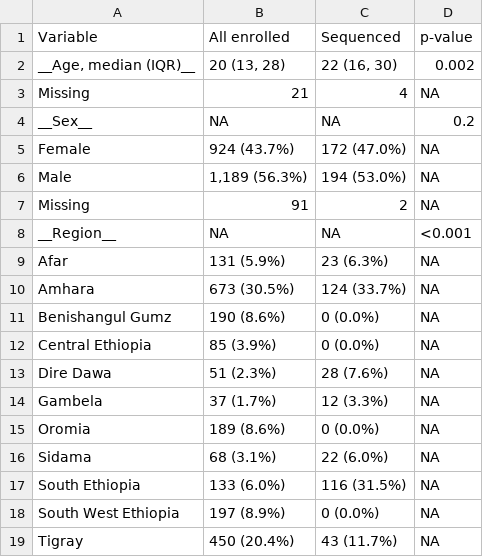
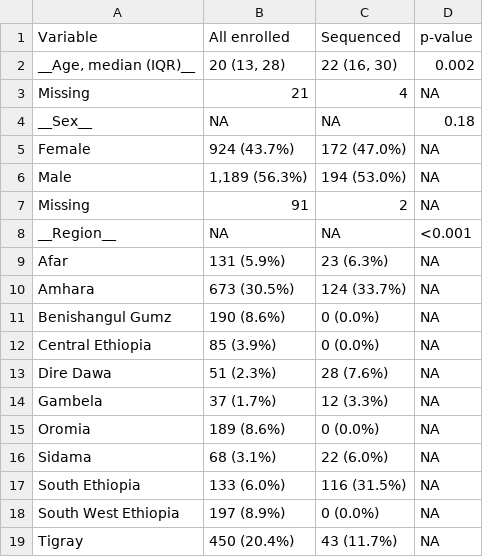
Before and after one commit to IDEELResearch/Ethiopia_2024_Resurgence_Investigation, a CSV file: Data/enrolled_vs_sequenced_table.csv, drawn as a sheet.

```diff
--- a/Data/enrolled_vs_sequenced_table.csv
+++ b/Data/enrolled_vs_sequenced_table.csv
@@ -3,3 +3,3 @@ Variable,All enrolled,Sequenced,p-value
 Missing,21,4,NA
-__Sex__,NA,NA,0.2
+__Sex__,NA,NA,0.18
 Female,924 (43.7%),172 (47.0%),NA
```
Also changed, not shown: 9 other files.
